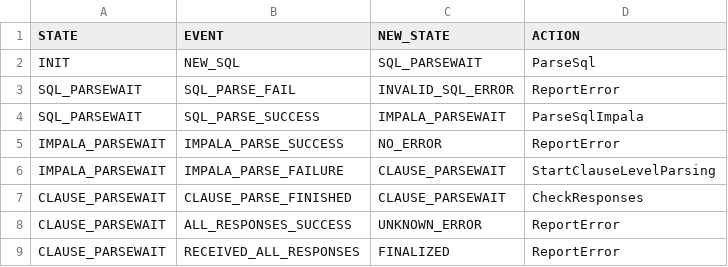
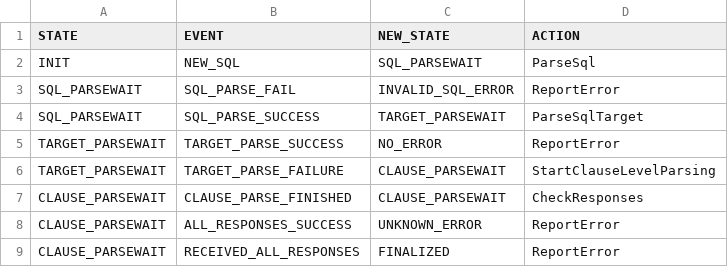
Before and after one commit to sahil-rao/deployment-sahil, a CSV file: Compile-Server/etc/xplain/QueryFSM.csv, drawn as a sheet.

Commit message:
Test#4002

```diff
--- a/Compile-Server/etc/xplain/QueryFSM.csv
+++ b/Compile-Server/etc/xplain/QueryFSM.csv
@@ -3,5 +3,5 @@ INIT,NEW_SQL,SQL_PARSEWAIT,ParseSql
 SQL_PARSEWAIT,SQL_PARSE_FAIL,INVALID_SQL_ERROR,ReportError
-SQL_PARSEWAIT,SQL_PARSE_SUCCESS,IMPALA_PARSEWAIT,ParseSqlImpala
-IMPALA_PARSEWAIT,IMPALA_PARSE_SUCCESS,NO_ERROR,ReportError
-IMPALA_PARSEWAIT,IMPALA_PARSE_FAILURE,CLAUSE_PARSEWAIT,StartClauseLevelParsing
+SQL_PARSEWAIT,SQL_PARSE_SUCCESS,TARGET_PARSEWAIT,ParseSqlTarget
+TARGET_PARSEWAIT,TARGET_PARSE_SUCCESS,NO_ERROR,ReportError
+TARGET_PARSEWAIT,TARGET_PARSE_FAILURE,CLAUSE_PARSEWAIT,StartClauseLevelParsing
 CLAUSE_PARSEWAIT,CLAUSE_PARSE_FINISHED,CLAUSE_PARSEWAIT,CheckResponses
```
